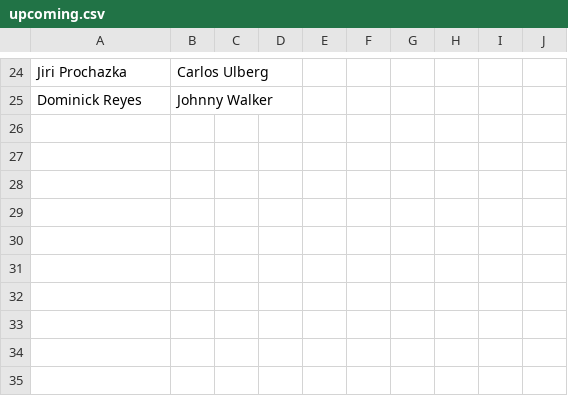
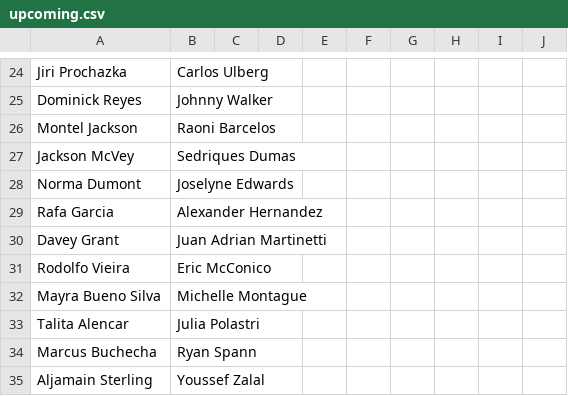
Before and after one commit to onewop/ufc-betting-site, a CSV file: public/upcoming.csv, drawn as a sheet; only a part is shown, gaps mark what is left out; the diff names each change by its address in the sheet, - before the commit and + after, or states it on an @@ line.

```diff
--- a/public/upcoming.csv
+++ b/public/upcoming.csv
+row 26: Montel Jackson | Raoni Barcelos
+row 27: Jackson McVey | Sedriques Dumas
+row 28: Norma Dumont | Joselyne Edwards
+row 29: Rafa Garcia | Alexander Hernandez
+row 30: Davey Grant | Juan Adrian Martinetti
+row 31: Rodolfo Vieira | Eric McConico
+row 32: Mayra Bueno Silva | Michelle Montague
+row 33: Talita Alencar | Julia Polastri
+row 34: Marcus Buchecha | Ryan Spann
+row 35: Aljamain Sterling | Youssef Zalal
```
Also changed, not shown: DKSalaries.csv, public/DKSalaries.csv, 10 other files.
